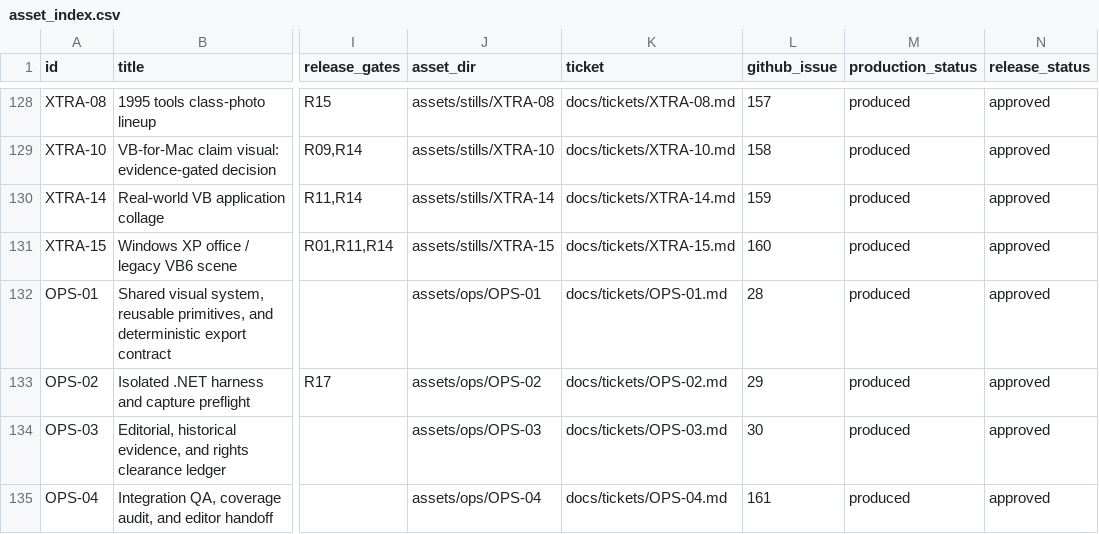
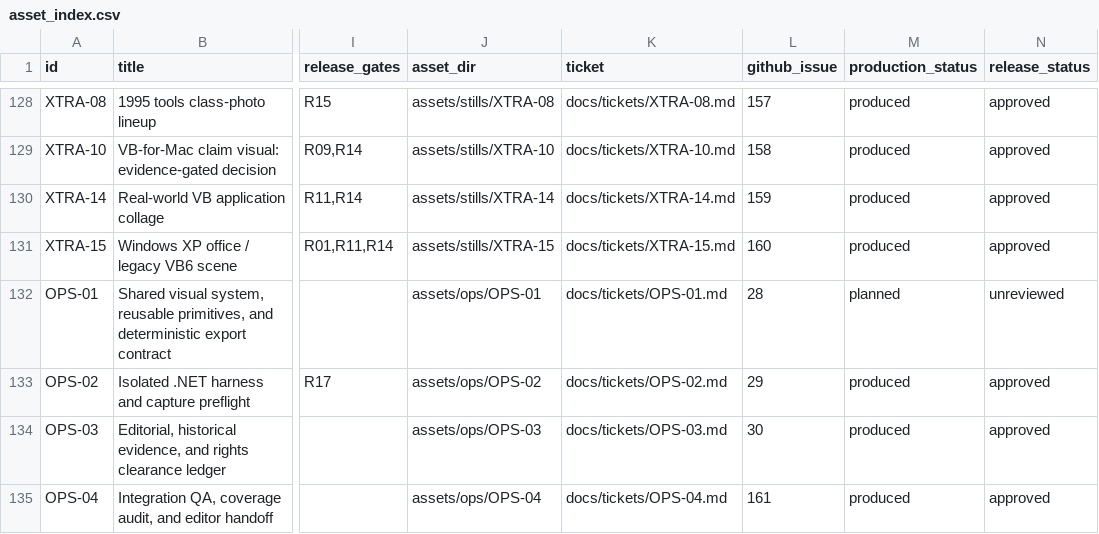
Before and after one commit to devin-thomas/vb-video, a CSV file: asset_index.csv, drawn as a sheet; only a part is shown, gaps mark what is left out; the diff covers the shown part only; the diff names each change by its address in the sheet, - before the commit and + after, or states it on an @@ line.

```diff
--- a/asset_index.csv
+++ b/asset_index.csv
-M132 (production_status): produced
+M132 (production_status): planned
-N132 (release_status): approved
+N132 (release_status): unreviewed
```
Also changed, not shown: 9 added rows and 25 edited cells elsewhere in this file, 50 other files.
